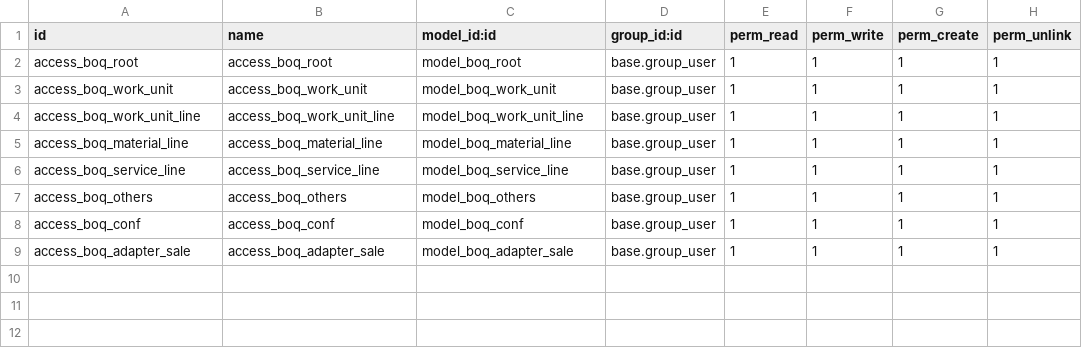
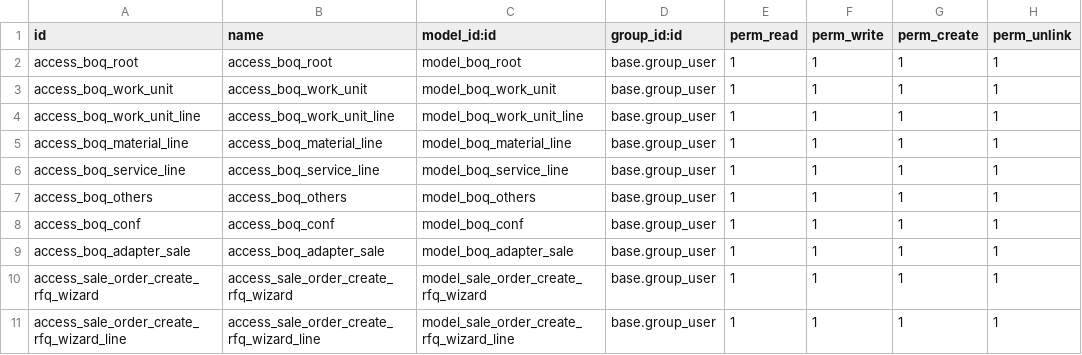
Before and after one commit to ihzacky/hit-boq, a CSV file: security/ir.model.access.csv, drawn as a sheet.

Commit message:
feat: add RFQ creation wizard and integrate with sale order; enhance purchase order relationship and views

```diff
--- a/security/ir.model.access.csv
+++ b/security/ir.model.access.csv
@@ -9 +9,3 @@ access_boq_conf,access_boq_conf,model_boq_conf,base.group_user,1,1,1,1
 access_boq_adapter_sale,access_boq_adapter_sale,model_boq_adapter_sale,base.group_user,1,1,1,1
+access_sale_order_create_rfq_wizard,access_sale_order_create_rfq_wizard,model_sale_order_create_rfq_wizard,base.group_user,1,1,1,1
+access_sale_order_create_rfq_wizard_line,access_sale_order_create_rfq_wizard_line,model_sale_order_create_rfq_wizard_line,base.group_user,1,1,1,1
```
Also changed, not shown: 8 other files.
